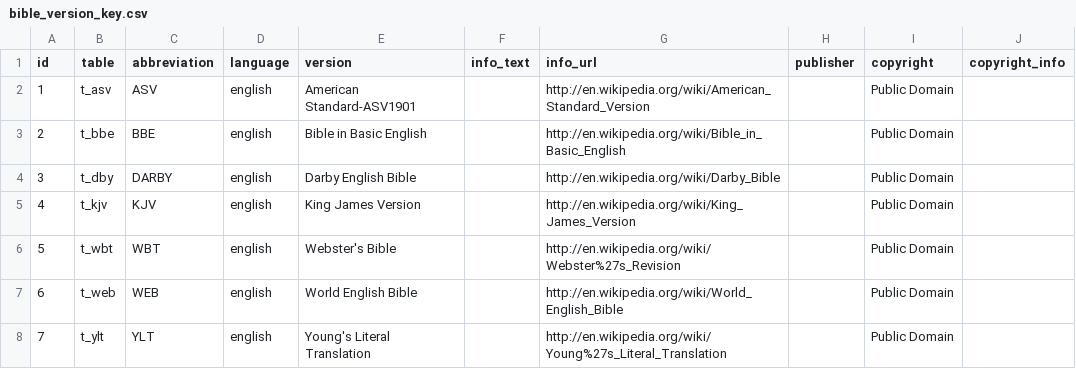
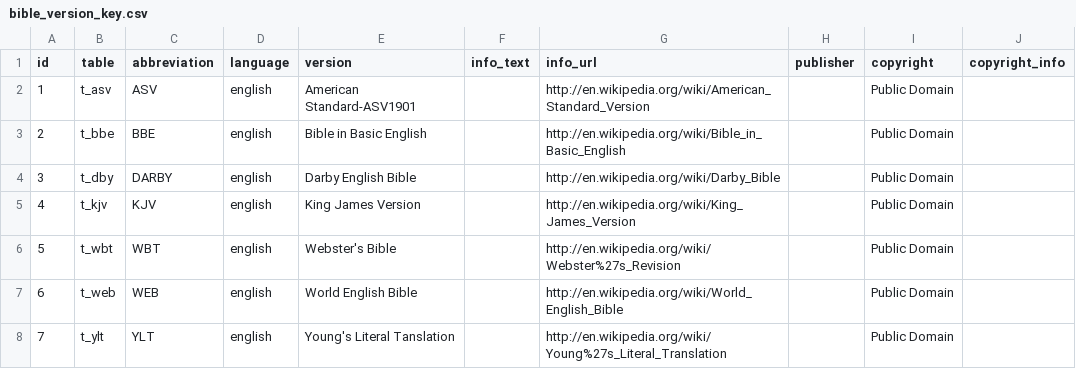
Before and after one commit to ashual/style-transfer, a CSV file: datasets/bible-corpus/bible_version_key.csv, drawn as a sheet.

Commit message:
changed parameters for bible

```diff
--- a/datasets/bible-corpus/bible_version_key.csv
+++ b/datasets/bible-corpus/bible_version_key.csv
@@ -7,2 +7,2 @@ id,table,abbreviation,language,version,info_text,info_url,publisher,copyright,co
 6,t_web,WEB,english,World English Bible,,http://en.wikipedia.org/wiki/World_English_Bible,,Public Domain,
-7,t_ylt,YLT,english,Young's Literal Translation,,http://en.wikipedia.org/wiki/Young%27s_Literal_Translation,,Public Domain,
+7,t_ylt,YLT,english,Young's Literal Tanslation,,http://en.wikipedia.org/wiki/Young%27s_Literal_Translation,,Public Domain,
```
Also changed, not shown: 1 other file.
